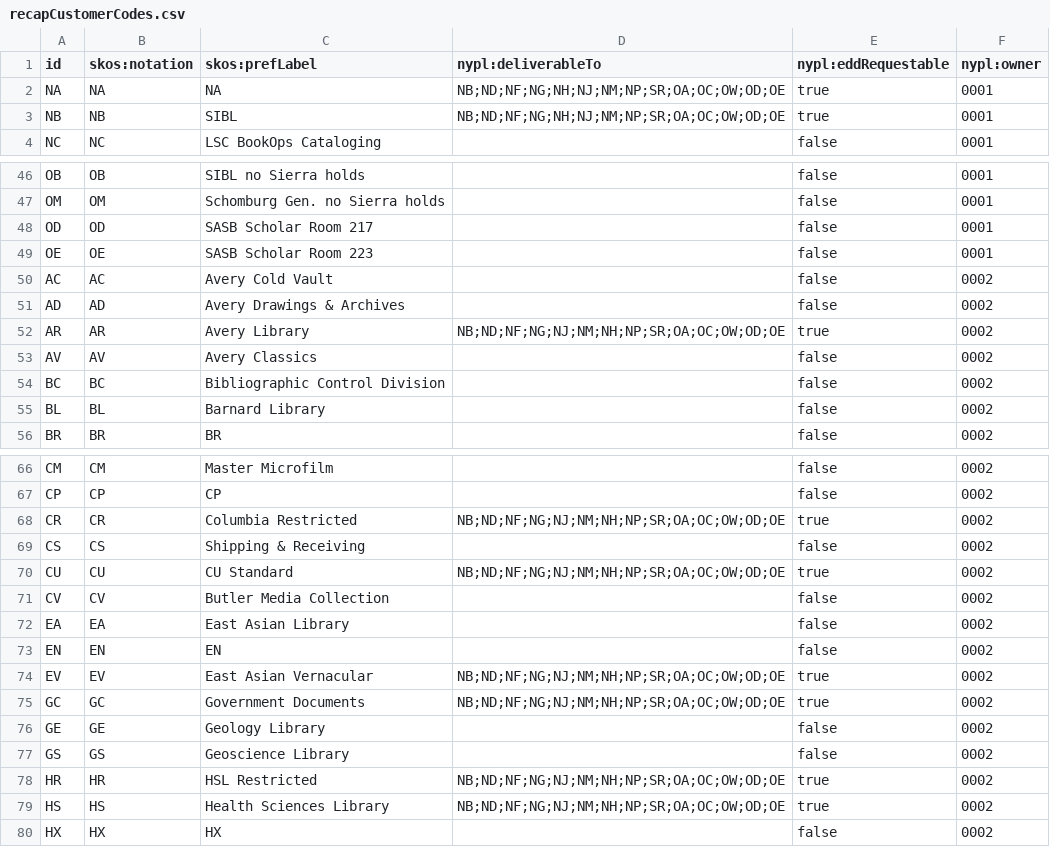
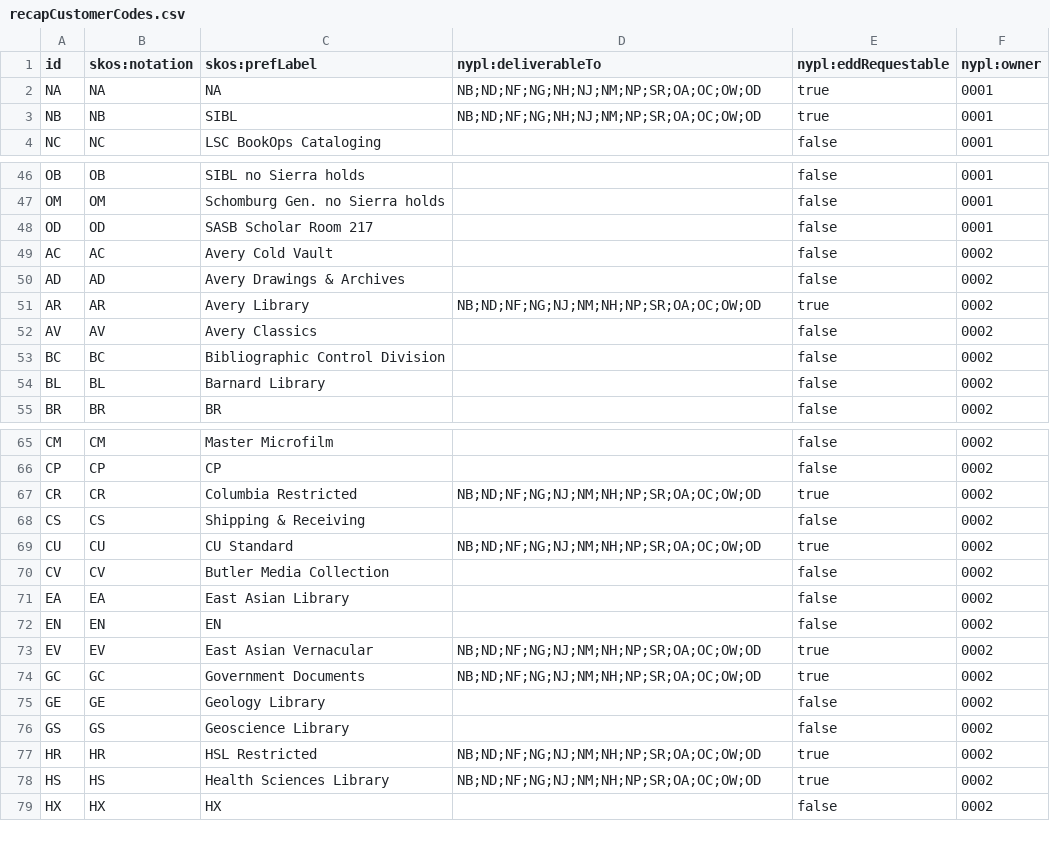
Before and after one commit to NYPL/nypl-core, a CSV file: vocabularies/csv/recapCustomerCodes.csv, drawn as a sheet; only a part is shown, gaps mark what is left out; the diff covers the shown part only.

Commit message:
Remove Scholar room 223 (cust code OE)

```diff
--- a/vocabularies/csv/recapCustomerCodes.csv
+++ b/vocabularies/csv/recapCustomerCodes.csv
@@ -1,4 +1,4 @@
 id,skos:notation,skos:prefLabel,nypl:deliverableTo,nypl:eddRequestable,nypl:owner
-NA,NA,NA,NB;ND;NF;NG;NH;NJ;NM;NP;SR;OA;OC;OW;OD;OE,true,0001
-NB,NB,SIBL,NB;ND;NF;NG;NH;NJ;NM;NP;SR;OA;OC;OW;OD;OE,true,0001
+NA,NA,NA,NB;ND;NF;NG;NH;NJ;NM;NP;SR;OA;OC;OW;OD,true,0001
+NB,NB,SIBL,NB;ND;NF;NG;NH;NJ;NM;NP;SR;OA;OC;OW;OD,true,0001
 NC,NC,LSC BookOps Cataloging,,false,0001
@@ -48,6 +48,5 @@ OM,OM,Schomburg Gen. no Sierra holds,,false,0001
 OD,OD,SASB Scholar Room 217,,false,0001
-OE,OE,SASB Scholar Room 223,,false,0001
 AC,AC,Avery Cold Vault,,false,0002
 AD,AD,Avery Drawings & Archives,,false,0002
-AR,AR,Avery Library,NB;ND;NF;NG;NJ;NM;NH;NP;SR;OA;OC;OW;OD;OE,true,0002
+AR,AR,Avery Library,NB;ND;NF;NG;NJ;NM;NH;NP;SR;OA;OC;OW;OD,true,0002
 AV,AV,Avery Classics,,false,0002
@@ -67,5 +66,5 @@ CM,CM,Master Microfilm,,false,0002
 CP,CP,CP,,false,0002
-CR,CR,Columbia Restricted,NB;ND;NF;NG;NJ;NM;NH;NP;SR;OA;OC;OW;OD;OE,true,0002
+CR,CR,Columbia Restricted,NB;ND;NF;NG;NJ;NM;NH;NP;SR;OA;OC;OW;OD,true,0002
 CS,CS,Shipping & Receiving,,false,0002
-CU,CU,CU Standard,NB;ND;NF;NG;NJ;NM;NH;NP;SR;OA;OC;OW;OD;OE,true,0002
+CU,CU,CU Standard,NB;ND;NF;NG;NJ;NM;NH;NP;SR;OA;OC;OW;OD,true,0002
 CV,CV,Butler Media Collection,,false,0002
@@ -73,8 +72,8 @@ EA,EA,East Asian Library,,false,0002
 EN,EN,EN,,false,0002
-EV,EV,East Asian Vernacular,NB;ND;NF;NG;NJ;NM;NH;NP;SR;OA;OC;OW;OD;OE,true,0002
-GC,GC,Government Documents,NB;ND;NF;NG;NJ;NM;NH;NP;SR;OA;OC;OW;OD;OE,true,0002
+EV,EV,East Asian Vernacular,NB;ND;NF;NG;NJ;NM;NH;NP;SR;OA;OC;OW;OD,true,0002
+GC,GC,Government Documents,NB;ND;NF;NG;NJ;NM;NH;NP;SR;OA;OC;OW;OD,true,0002
 GE,GE,Geology Library,,false,0002
 GS,GS,Geoscience Library ,,false,0002
-HR,HR,HSL Restricted,NB;ND;NF;NG;NJ;NM;NH;NP;SR;OA;OC;OW;OD;OE,true,0002
-HS,HS,Health Sciences Library,NB;ND;NF;NG;NJ;NM;NH;NP;SR;OA;OC;OW;OD;OE,true,0002
+HR,HR,HSL Restricted,NB;ND;NF;NG;NJ;NM;NH;NP;SR;OA;OC;OW;OD,true,0002
+HS,HS,Health Sciences Library,NB;ND;NF;NG;NJ;NM;NH;NP;SR;OA;OC;OW;OD,true,0002
 HX,HX,HX,,false,0002
```
Also changed, not shown: 10 edited cells elsewhere in this file, vocabularies/csv/locations.csv, 2 other files.
